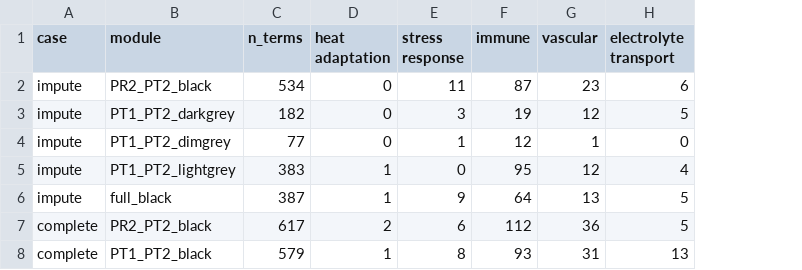
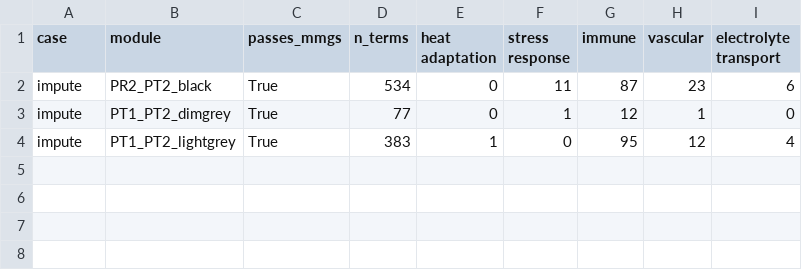
Before and after one commit to ldhnguyen9292/proteomic_changes, a CSV file: results/wgcna/enrichment_theme_summary.csv, drawn as a sheet; removed rows and columns are numbered as before the commit, all else as after; the diff names each change by its address in the sheet, - before the commit and + after, or states it on an @@ line.

```diff
--- a/results/wgcna/enrichment_theme_summary.csv
+++ b/results/wgcna/enrichment_theme_summary.csv
+column C (passes_mmgs), rows 2-4: all True
-row 3: impute | PT1_PT2_darkgrey | 182 | 0 | 3 | 19 | 12 | 5
-row 6: impute | full_black | 387 | 1 | 9 | 64 | 13 | 5
-row 7: complete | PR2_PT2_black | 617 | 2 | 6 | 112 | 36 | 5
-row 8: complete | PT1_PT2_black | 579 | 1 | 8 | 93 | 31 | 13
```
Also changed, not shown: results/wgcna/impute/hub_prioritization.csv, 30 other files.
